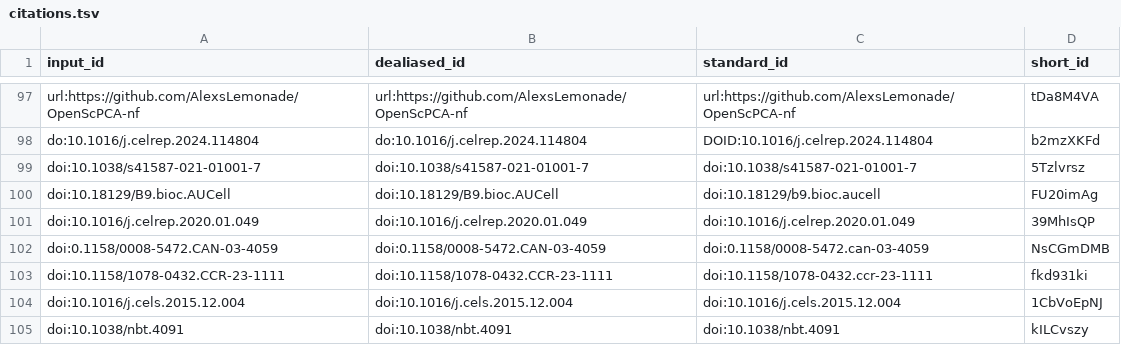
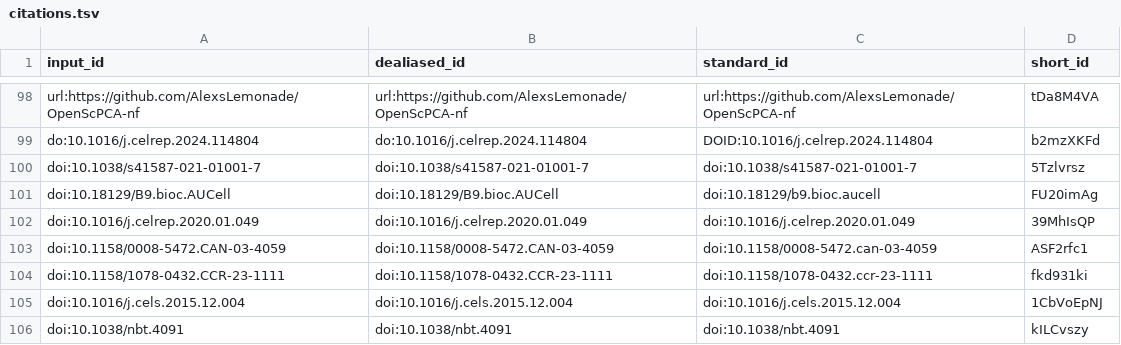
Before and after one commit to AlexsLemonade/ScPCA-manuscript, a TSV file: citations.tsv, drawn as a sheet; only a part is shown, gaps mark what is left out; the diff covers the shown part only.

```diff
--- a/citations.tsv
+++ b/citations.tsv
@@ -101,3 +102,3 @@ doi:10.18129/B9.bioc.AUCell	doi:10.18129/B9.bioc.AUCell	doi:10.18129/b9.bioc.auc
 doi:10.1016/j.celrep.2020.01.049	doi:10.1016/j.celrep.2020.01.049	doi:10.1016/j.celrep.2020.01.049	39MhIsQP
-doi:0.1158/0008-5472.CAN-03-4059	doi:0.1158/0008-5472.CAN-03-4059	doi:0.1158/0008-5472.can-03-4059	NsCGmDMB
+doi:10.1158/0008-5472.CAN-03-4059	doi:10.1158/0008-5472.CAN-03-4059	doi:10.1158/0008-5472.can-03-4059	ASF2rfc1
 doi:10.1158/1078-0432.CCR-23-1111	doi:10.1158/1078-0432.CCR-23-1111	doi:10.1158/1078-0432.ccr-23-1111	fkd931ki
```
Also changed, not shown: 11 added rows, 11 removed rows and 2 moved rows elsewhere in this file, 8 other files.
